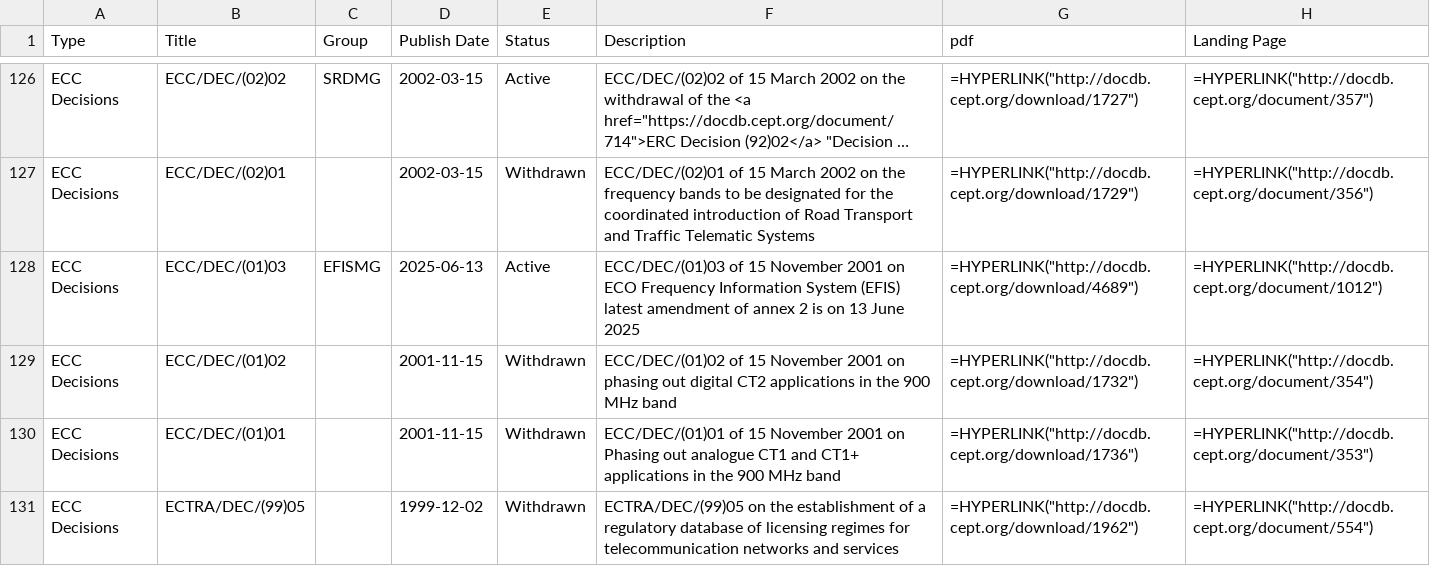
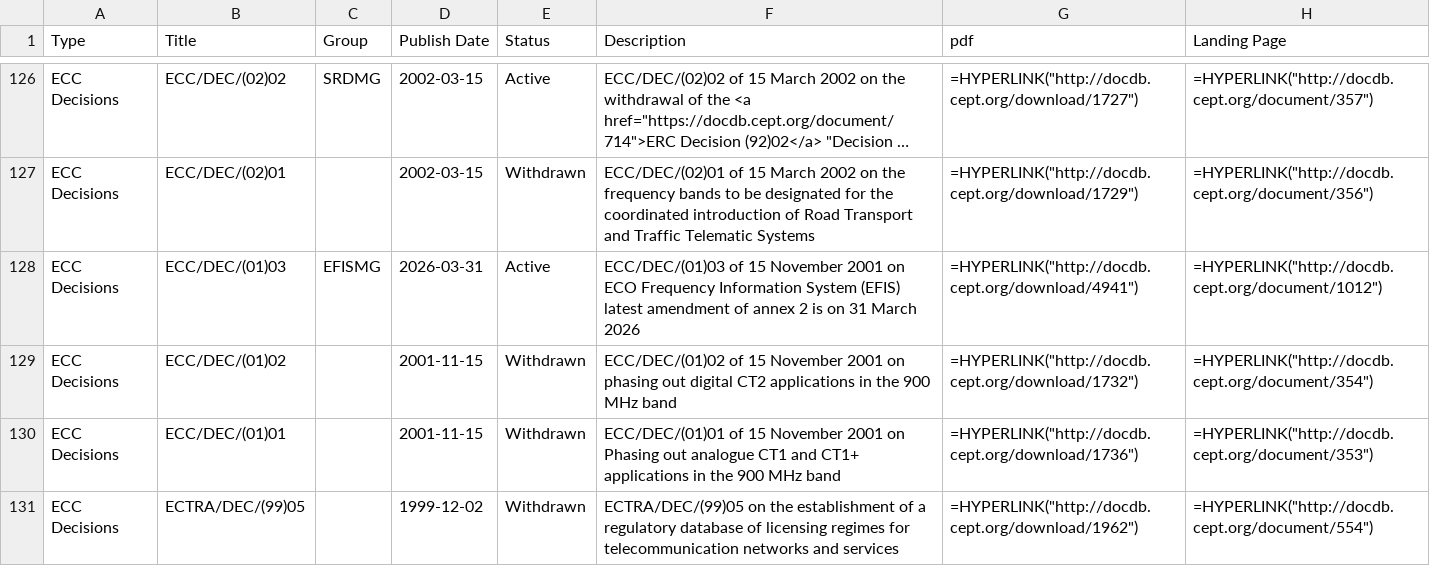
Before and after one commit to cdp224/EFISTools, a CSV file: src/LATEST_docDB.csv, drawn as a sheet; only a part is shown, gaps mark what is left out; long unchanged cells end in …; the diff covers the shown part only; the diff names each change by its address in the sheet, - before the commit and + after, or states it on an @@ line.

Commit message:
Latest docDB changes

```diff
--- a/src/LATEST_docDB.csv
+++ b/src/LATEST_docDB.csv
-D128 (Publish Date): 2025-06-13
+D128 (Publish Date): 2026-03-31
-F128 (Description): …is on 13 June 2025
+F128 (Description): …is on 31 March 2026
-G128 (pdf): =HYPERLINK("http://docdb.cept.org/download/4689")
+G128 (pdf): =HYPERLINK("http://docdb.cept.org/download/4941")
```
Also changed, not shown: 1 added row and 3 edited cells elsewhere in this file, 1 other file.
